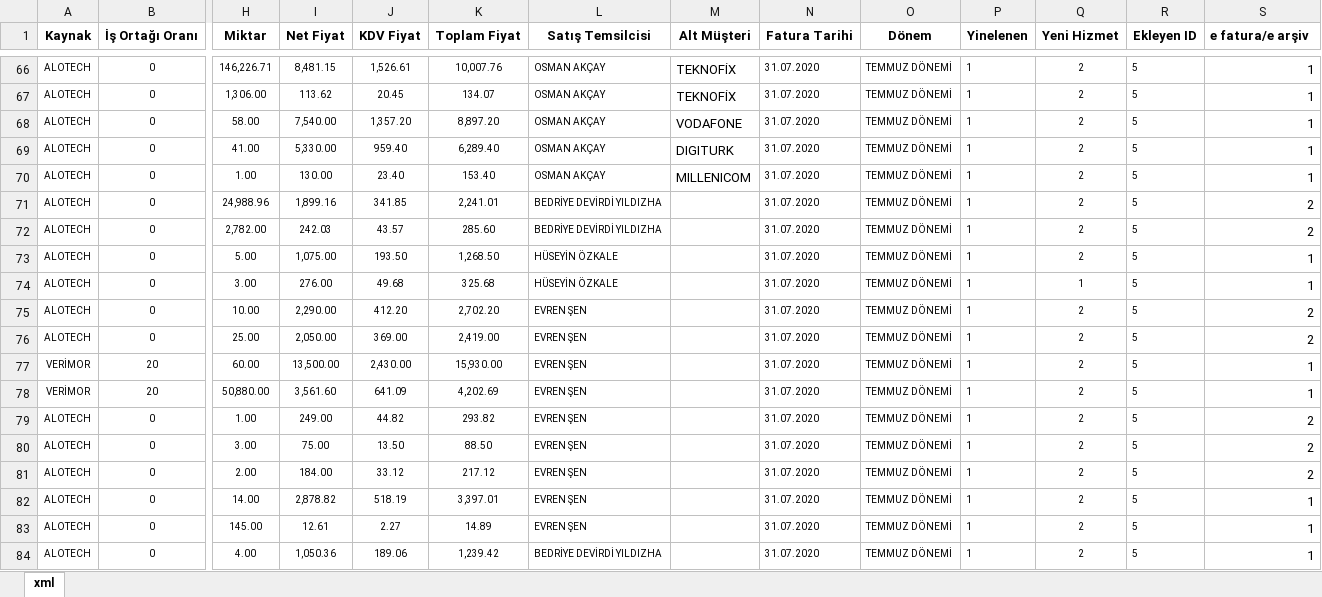
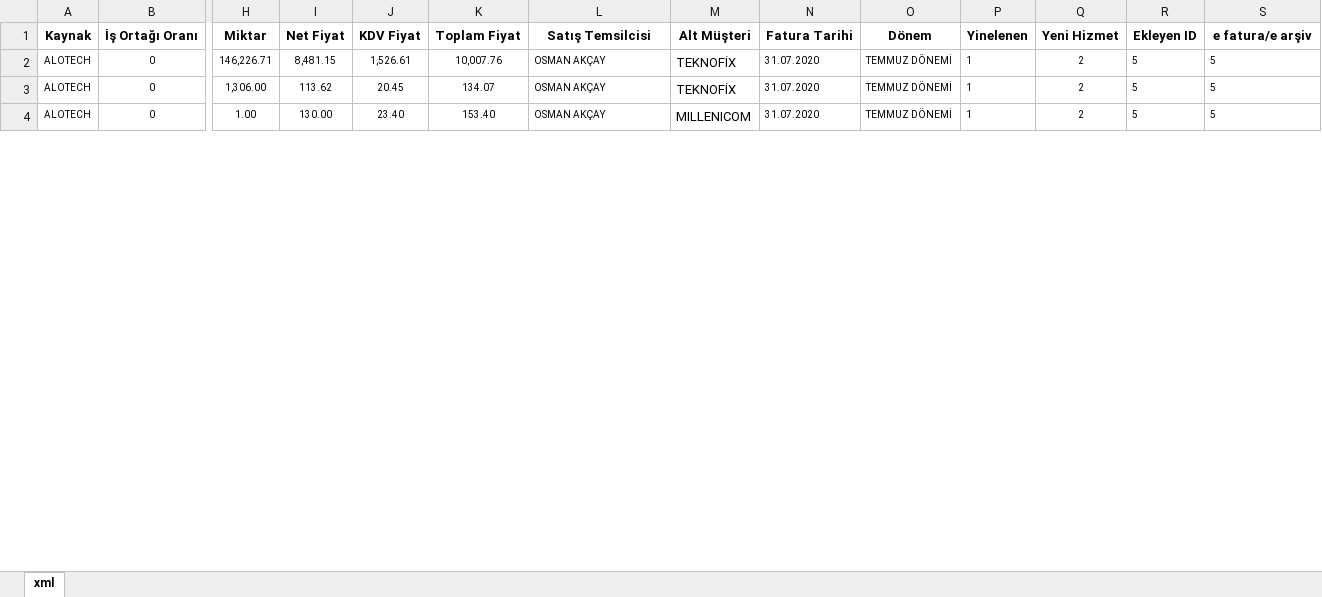
Before and after one commit to anilyilmazz/XlsxToXml, an Excel workbook: fatura.xlsx, sheet xml, drawn as a sheet; only a part is shown, gaps mark what is left out; values as stored, in another font and other column widths than the file's, no borders; charts and pictures not drawn; removed rows and columns are numbered as before the commit, all else as after; rows hold the shown columns only; the diff covers the shown part only; the diff names each change by its address in the sheet, - before the commit and + after, or states it on an @@ line.

```diff
--- a/fatura.xlsx (sheet xml)
+++ b/fatura.xlsx (sheet xml)
-S1 alignment: left
+S1 alignment: center
-S2:S3 (e fatura/e arşiv): 1
+S2:S3 (e fatura/e arşiv): 5
@@ S2:S3 text size: smaller, alignment: right → left @@
-row 68: ALOTECH | 0 | 58.00 | 7,540.00 | 1,357.20 | 8,897.20 | OSMAN AKÇAY | VODAFONE | 31.07.2020 | TEMMUZ DÖNEMİ | 1 | 2 | 5 | 1
-row 69: ALOTECH | 0 | 41.00 | 5,330.00 | 959.40 | 6,289.40 | OSMAN AKÇAY | DIGITURK | 31.07.2020 | TEMMUZ DÖNEMİ | 1 | 2 | 5 | 1
-S4 (e fatura/e arşiv): 1
+S4 (e fatura/e arşiv): 5
@@ S4 text size: smaller, alignment: right → left @@
-row 71: ALOTECH | 0 | 24,988.96 | 1,899.16 | 341.85 | 2,241.01 | BEDRİYE DEVİRDİ YILDIZHA |  | 31.07.2020 | TEMMUZ DÖNEMİ | 1 | 2 | 5 | 2
-row 72: ALOTECH | 0 | 2,782.00 | 242.03 | 43.57 | 285.60 | BEDRİYE DEVİRDİ YILDIZHA |  | 31.07.2020 | TEMMUZ DÖNEMİ | 1 | 2 | 5 | 2
-row 73: ALOTECH | 0 | 5.00 | 1,075.00 | 193.50 | 1,268.50 | HÜSEYİN ÖZKALE |  | 31.07.2020 | TEMMUZ DÖNEMİ | 1 | 2 | 5 | 1
-row 74: ALOTECH | 0 | 3.00 | 276.00 | 49.68 | 325.68 | HÜSEYİN ÖZKALE |  | 31.07.2020 | TEMMUZ DÖNEMİ | 1 | 1 | 5 | 1
-row 75: ALOTECH | 0 | 10.00 | 2,290.00 | 412.20 | 2,702.20 | EVREN ŞEN |  | 31.07.2020 | TEMMUZ DÖNEMİ | 1 | 2 | 5 | 2
-row 76: ALOTECH | 0 | 25.00 | 2,050.00 | 369.00 | 2,419.00 | EVREN ŞEN |  | 31.07.2020 | TEMMUZ DÖNEMİ | 1 | 2 | 5 | 2
-row 77: VERİMOR | 20 | 60.00 | 13,500.00 | 2,430.00 | 15,930.00 | EVREN ŞEN |  | 31.07.2020 | TEMMUZ DÖNEMİ | 1 | 2 | 5 | 1
-row 78: VERİMOR | 20 | 50,880.00 | 3,561.60 | 641.09 | 4,202.69 | EVREN ŞEN |  | 31.07.2020 | TEMMUZ DÖNEMİ | 1 | 2 | 5 | 1
-row 79: ALOTECH | 0 | 1.00 | 249.00 | 44.82 | 293.82 | EVREN ŞEN |  | 31.07.2020 | TEMMUZ DÖNEMİ | 1 | 2 | 5 | 2
-row 80: ALOTECH | 0 | 3.00 | 75.00 | 13.50 | 88.50 | EVREN ŞEN |  | 31.07.2020 | TEMMUZ DÖNEMİ | 1 | 2 | 5 | 2
-row 81: ALOTECH | 0 | 2.00 | 184.00 | 33.12 | 217.12 | EVREN ŞEN |  | 31.07.2020 | TEMMUZ DÖNEMİ | 1 | 2 | 5 | 2
-row 82: ALOTECH | 0 | 14.00 | 2,878.82 | 518.19 | 3,397.01 | EVREN ŞEN |  | 31.07.2020 | TEMMUZ DÖNEMİ | 1 | 2 | 5 | 1
-row 83: ALOTECH | 0 | 145.00 | 12.61 | 2.27 | 14.89 | EVREN ŞEN |  | 31.07.2020 | TEMMUZ DÖNEMİ | 1 | 2 | 5 | 1
-row 84: ALOTECH | 0 | 4.00 | 1,050.36 | 189.06 | 1,239.42 | BEDRİYE DEVİRDİ YILDIZHA |  | 31.07.2020 | TEMMUZ DÖNEMİ | 1 | 2 | 5 | 1
```
Also changed, not shown: 88 removed rows, 2 edited cells and cell formats elsewhere in this sheet, formulas that keep their value, charts or pictures, 3 other files.
